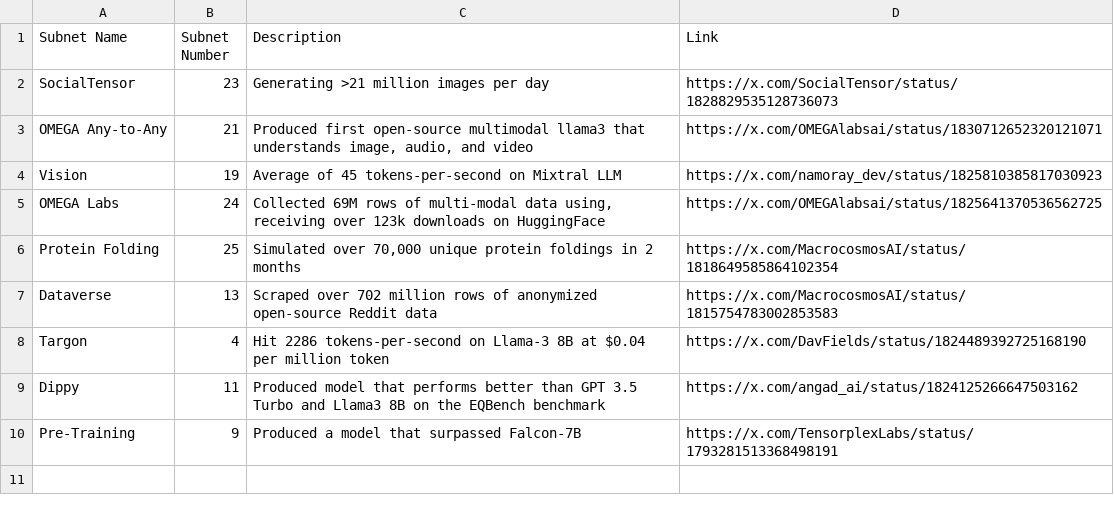
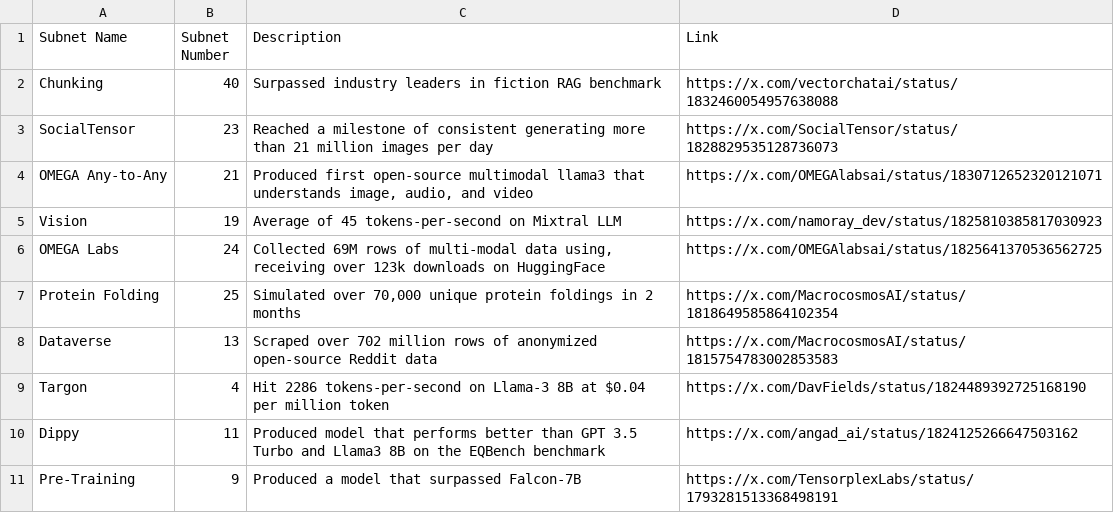
Before and after one commit to nothinglabsorg/taopill-data, a CSV file: achievements.csv, drawn as a sheet.

Commit message:
Add files via upload

```diff
--- a/achievements.csv
+++ b/achievements.csv
@@ -1,3 +1,4 @@
 Subnet Name,Subnet Number,Description,Link
-SocialTensor,23,Generating >21 million images per day,https://x.com/SocialTensor/status/1828829535128736073
+Chunking,40,Surpassed industry leaders in fiction RAG benchmark,https://x.com/vectorchatai/status/1832460054957638088
+SocialTensor,23,Reached a milestone of consistent generating more than 21 million images per day,https://x.com/SocialTensor/status/1828829535128736073
 OMEGA Any-to-Any,21,"Produced first open-source multimodal llama3 that understands image, audio, and video",https://x.com/OMEGAlabsai/status/1830712652320121071
```
